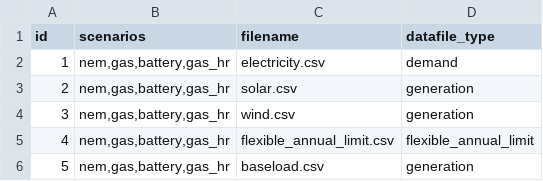
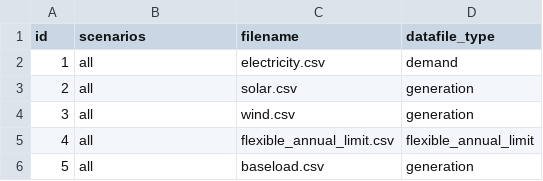
Before and after one commit to TimWeberRE100/FIRM_CE, a CSV file: inputs/config/datafiles.csv, drawn as a sheet.

```diff
--- a/inputs/config/datafiles.csv
+++ b/inputs/config/datafiles.csv
@@ -1,6 +1,6 @@
 id,scenarios,filename,datafile_type
-1,"nem,gas,battery,gas_hr",electricity.csv,demand
-2,"nem,gas,battery,gas_hr",solar.csv,generation
-3,"nem,gas,battery,gas_hr",wind.csv,generation
-4,"nem,gas,battery,gas_hr",flexible_annual_limit.csv,flexible_annual_limit
-5,"nem,gas,battery,gas_hr",baseload.csv,generation
+1,all,electricity.csv,demand
+2,all,solar.csv,generation
+3,all,wind.csv,generation
+4,all,flexible_annual_limit.csv,flexible_annual_limit
+5,all,baseload.csv,generation
```
Also changed, not shown: inputs/config/scenarios.csv, 5 other files.
